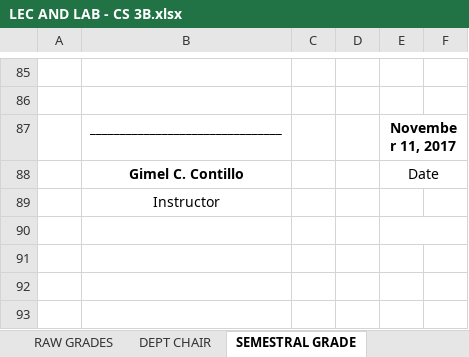
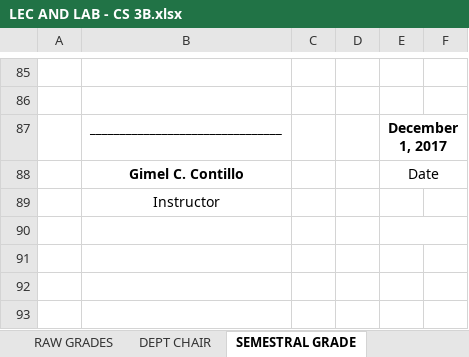
Before and after one commit to ghilo17/Grading-Sheets-First-Sem-2017-2018, an Excel workbook: DCIT 55 - CS 3B/LEC AND LAB - CS 3B.xlsx, sheet SEMESTRAL GRADE, drawn as a sheet; only a part is shown, gaps mark what is left out; values as stored, in another font and other column widths than the file's, no borders; charts and pictures and conditional formats not drawn; the diff names each change by its address in the sheet, - before the commit and + after, or states it on an @@ line.

```diff
--- a/DCIT 55 - CS 3B/LEC AND LAB - CS 3B.xlsx (sheet SEMESTRAL GRADE)
+++ b/DCIT 55 - CS 3B/LEC AND LAB - CS 3B.xlsx (sheet SEMESTRAL GRADE)
-E87: November 11, 2017
+E87: December 1, 2017
```
Also changed, not shown: sheet RAW GRADES, sheet DEPT CHAIR, DCIT 21 - IT 1A/LEC AND LAB - IT 1A.xlsx, DCIT 55 - IT 3G/LEC AND LAB.xlsx.
